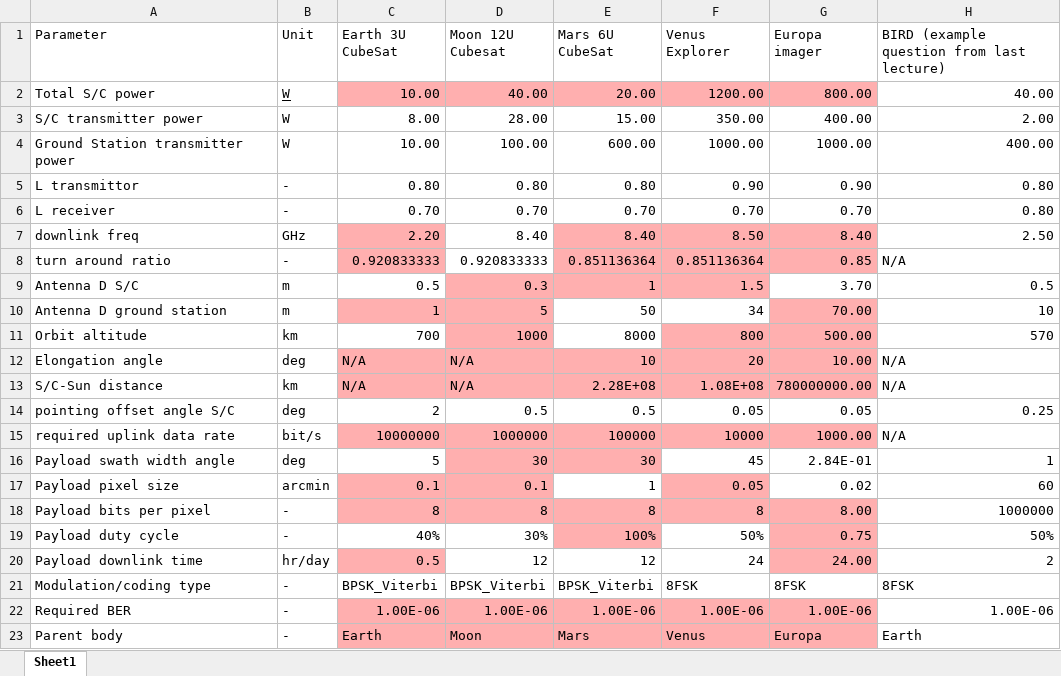
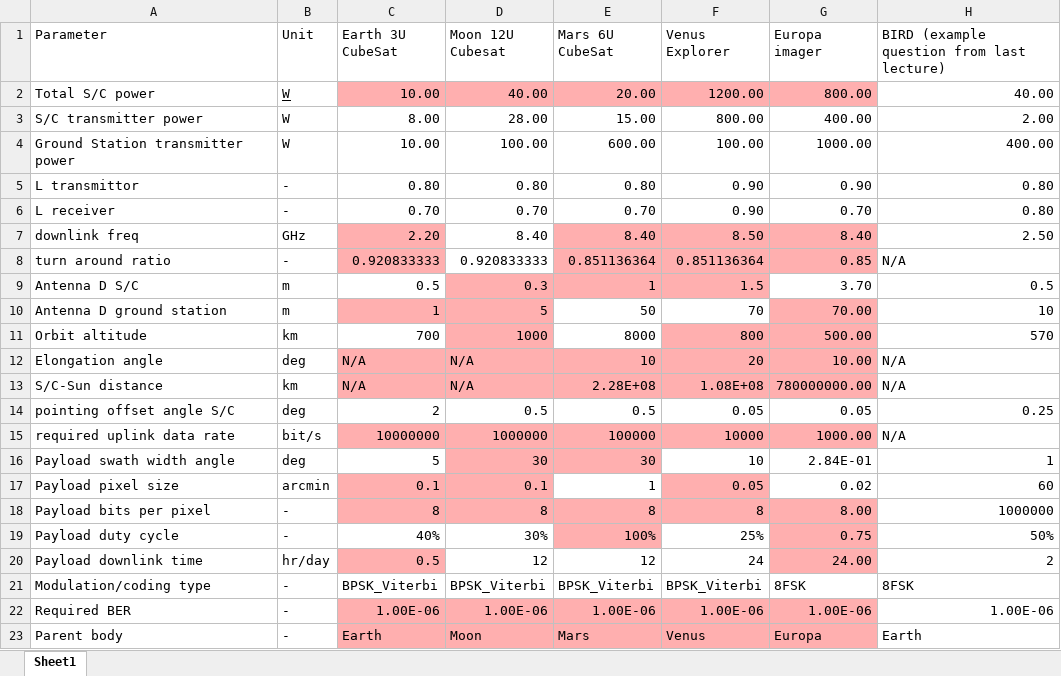
Before and after one commit to 4ndries/ADSEE-2-Group-Assignment-for-Spacecraft-and-Aircraft, an Excel workbook: Spacecraft/linkdata.xlsx, sheet Sheet1, drawn as a sheet; values as stored, in another font and other column widths than the file's, no borders; the diff names each change by its address in the sheet, - before the commit and + after, or states it on an @@ line.

Commit message:
finished Venus as well

```diff
--- a/Spacecraft/linkdata.xlsx (sheet Sheet1)
+++ b/Spacecraft/linkdata.xlsx (sheet Sheet1)
-F3 (Venus Explorer): 350.00
+F3 (Venus Explorer): 800.00
-F4 (Venus Explorer): 1000.00
+F4 (Venus Explorer): 100.00
-F6 (Venus Explorer): 0.70
+F6 (Venus Explorer): 0.90
-F10 (Venus Explorer): 34
+F10 (Venus Explorer): 70
-F16 (Venus Explorer): 45
+F16 (Venus Explorer): 10
-F19 (Venus Explorer): 50%
+F19 (Venus Explorer): 25%
-F21 (Venus Explorer): 8FSK
+F21 (Venus Explorer): BPSK_Viterbi
```
